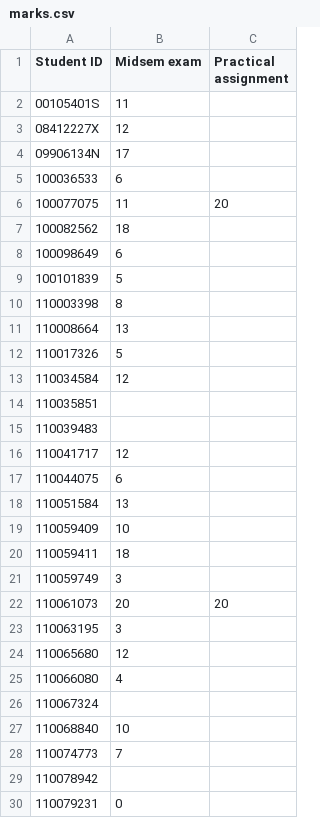
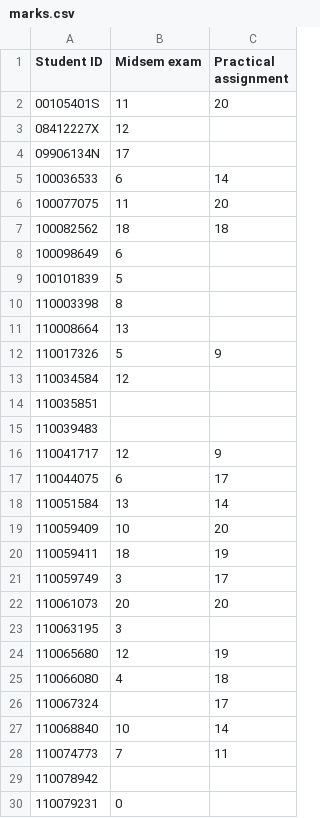
Before and after one commit to robbymckilliam/robbymckilliam.github.com, a CSV file: signalsandsystems/marks.csv, drawn as a sheet; only a part is shown; the diff covers the shown part only.

```diff
--- a/signalsandsystems/marks.csv
+++ b/signalsandsystems/marks.csv
@@ -1,8 +1,8 @@
 Student ID,Midsem exam,Practical assignment
-00105401S,11,
+00105401S,11,20
 08412227X,12,
 09906134N,17,
-100036533,6,
+100036533,6,14
 100077075,11,20
-100082562,18,
+100082562,18,18
 100098649,6,
@@ -11,3 +11,3 @@ Student ID,Midsem exam,Practical assignment
 110008664,13,
-110017326,5,
+110017326,5,9
 110034584,12,
@@ -15,15 +15,15 @@ Student ID,Midsem exam,Practical assignment
 110039483,,
-110041717,12,
-110044075,6,
-110051584,13,
-110059409,10,
-110059411,18,
-110059749,3,
+110041717,12,9
+110044075,6,17
+110051584,13,14
+110059409,10,20
+110059411,18,19
+110059749,3,17
 110061073,20,20
 110063195,3,
-110065680,12,
-110066080,4,
-110067324,,
-110068840,10,
-110074773,7,
+110065680,12,19
+110066080,4,18
+110067324,,17
+110068840,10,14
+110074773,7,11
 110078942,,
```
Also changed, not shown: 17 edited cells elsewhere in this file, 1 other file.
